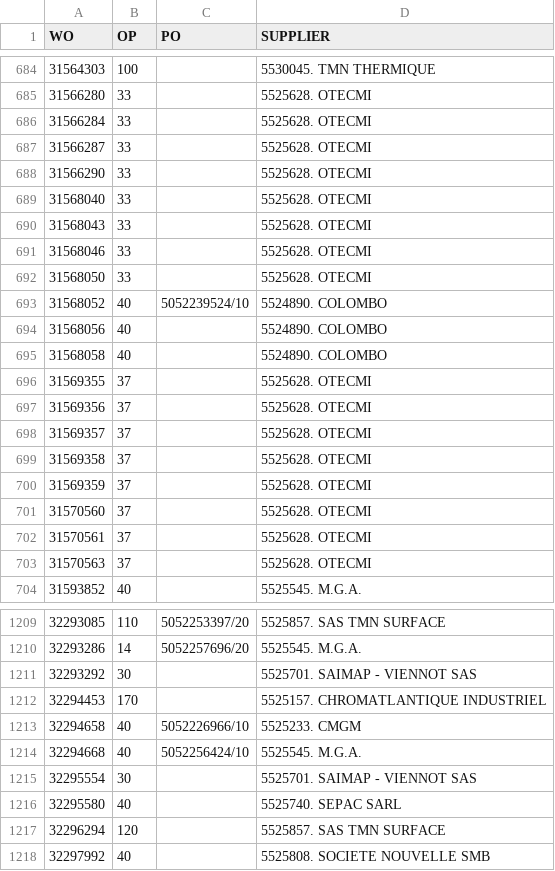
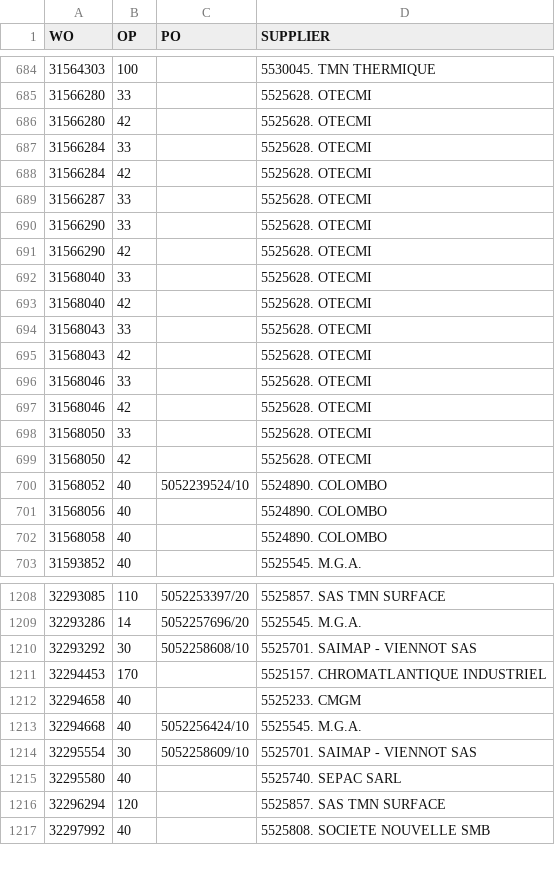
Before and after one commit to Visualys/Cyberplan, a CSV file: CND_OPEXT.csv, drawn as a sheet; only a part is shown, gaps mark what is left out; removed rows and columns are numbered as before the commit, all else as after; the diff covers the shown part only; the diff names each change by its address in the sheet, - before the commit and + after, or states it on an @@ line.

Commit message:
Updated on 2024-04-02 17:00:43

```diff
--- a/CND_OPEXT.csv
+++ b/CND_OPEXT.csv
+row 686: 31566280 | 42 |  | 5525628. OTECMI
+row 688: 31566284 | 42 |  | 5525628. OTECMI
+row 691: 31566290 | 42 |  | 5525628. OTECMI
+row 693: 31568040 | 42 |  | 5525628. OTECMI
+row 695: 31568043 | 42 |  | 5525628. OTECMI
+row 697: 31568046 | 42 |  | 5525628. OTECMI
+row 699: 31568050 | 42 |  | 5525628. OTECMI
-row 696: 31569355 | 37 |  | 5525628. OTECMI
-row 697: 31569356 | 37 |  | 5525628. OTECMI
-row 698: 31569357 | 37 |  | 5525628. OTECMI
-row 699: 31569358 | 37 |  | 5525628. OTECMI
-row 700: 31569359 | 37 |  | 5525628. OTECMI
-row 701: 31570560 | 37 |  | 5525628. OTECMI
-row 702: 31570561 | 37 |  | 5525628. OTECMI
-row 703: 31570563 | 37 |  | 5525628. OTECMI
-C1210 (PO): (empty)
+C1210 (PO): 5052258608/10
-C1212 (PO): 5052226966/10
+C1212 (PO): (empty)
-C1214 (PO): (empty)
+C1214 (PO): 5052258609/10
```
Also changed, not shown: 1 added row and 7 edited cells elsewhere in this file.
